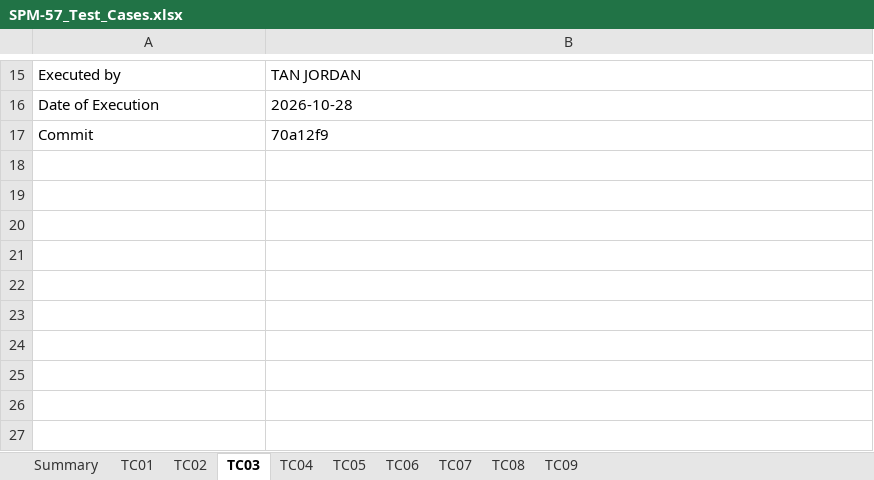
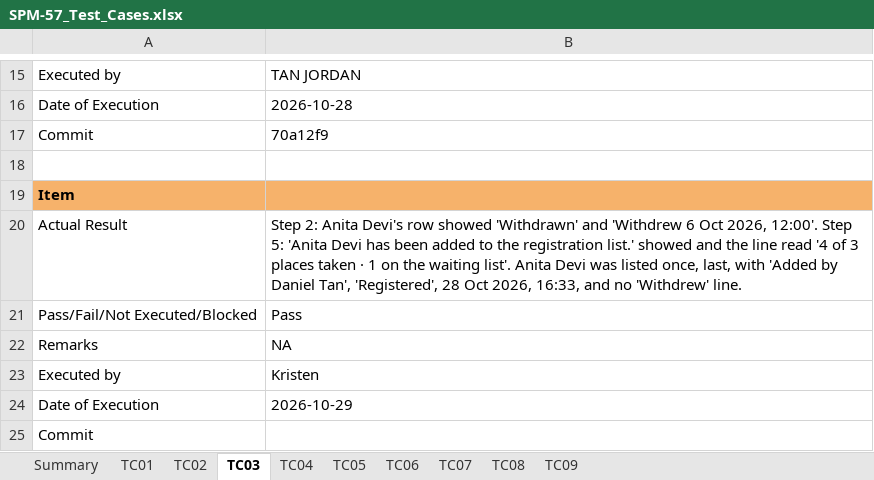
Before and after one commit to kchoongg/IS212, an Excel workbook: docs/test-cases/SPM-57_Test_Cases.xlsx, sheet TC03, drawn as a sheet; only a part is shown, gaps mark what is left out; values as stored, in another font and other column widths than the file's, no borders; the diff names each change by its address in the sheet, - before the commit and + after, or states it on an @@ line.

```diff
--- a/docs/test-cases/SPM-57_Test_Cases.xlsx (sheet TC03)
+++ b/docs/test-cases/SPM-57_Test_Cases.xlsx (sheet TC03)
+row 18: (empty)
+row 19: Item
+row 20: Actual Result | Step 2: Anita Devi's row showed 'Withdrawn' and 'Withdrew 6 Oct 2026, 12:00'. Step 5: 'Anita Devi has been added to the registration list.' showed and the line read '4 of 3 places taken · 1 on the waiting list'. Anita Devi was listed once, last, with 'Added by Daniel Tan', 'Registered', 28 Oct 2026, 16:33, and no 'Withdrew' line.
+row 21: Pass/Fail/Not Executed/Blocked | Pass
+row 22: Remarks | NA
+row 23: Executed by | Kristen
+row 24: Date of Execution | 2026-10-29
+row 25: Commit
```
Also changed, not shown: sheet TC02, sheet TC08, sheet TC04, sheet TC05, sheet TC01, sheet TC09, 2 more sheets, 2 other files.
